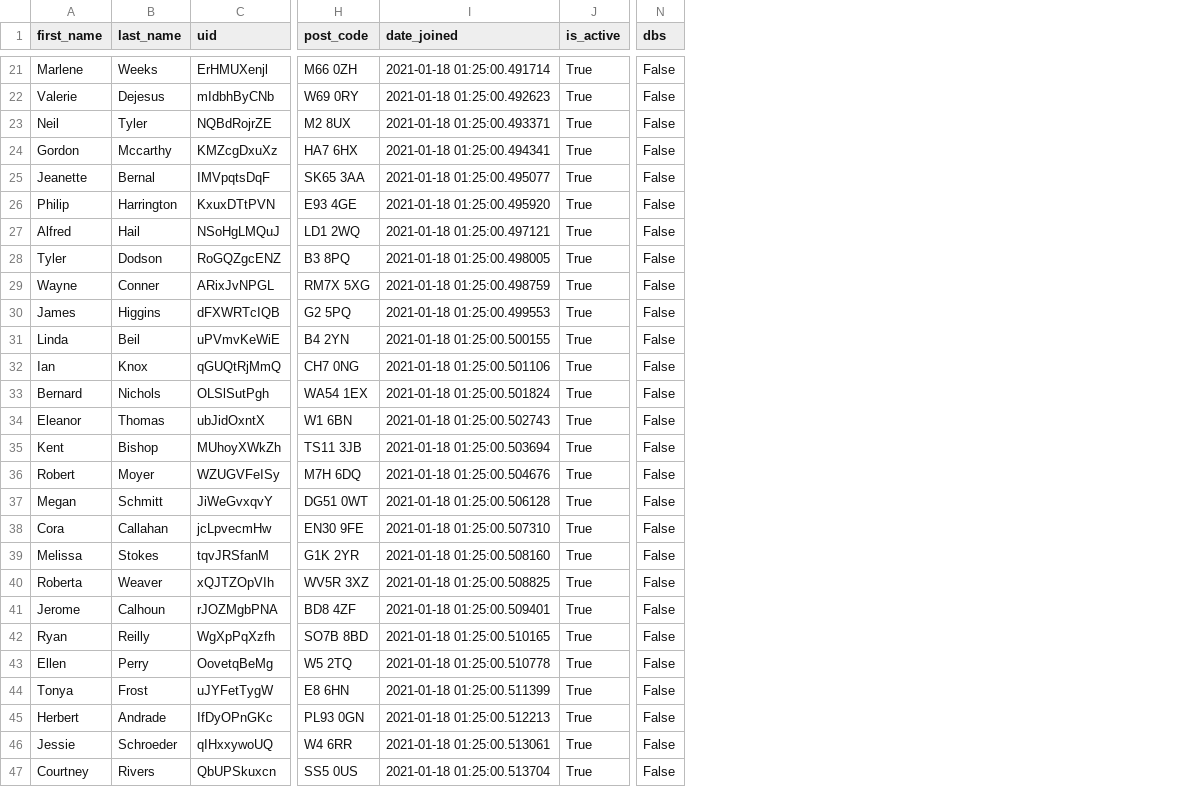
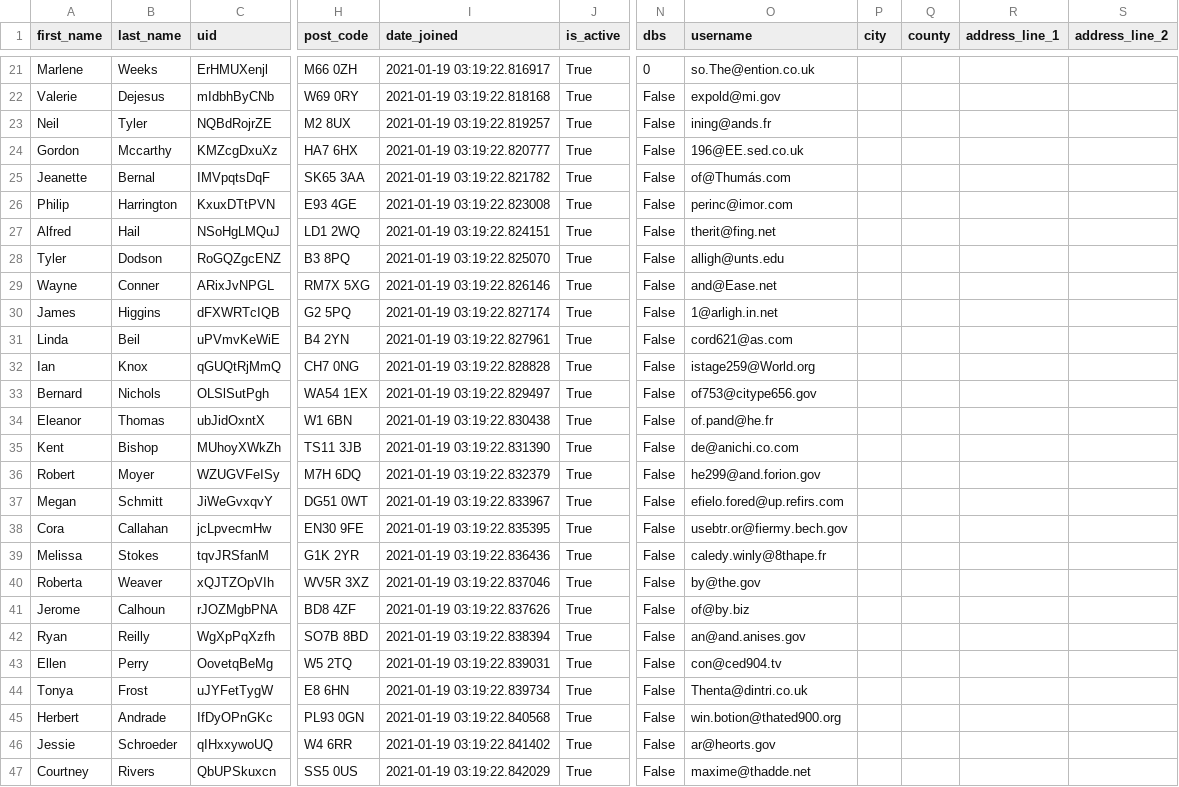
Before and after one commit to YourTechAngels/hwn_synth_data_generator, a CSV file: generated/users.csv, drawn as a sheet; only a part is shown, gaps mark what is left out; the diff covers the shown part only; the diff names each change by its address in the sheet, - before the commit and + after, or states it on an @@ line.

```diff
--- a/generated/users.csv
+++ b/generated/users.csv
+column O (username), rows 21-47: so.The@ention.co.uk | expold@mi.gov | ining@ands.fr | 196@EE.sed.co.uk | of@Thumás.com | perinc@imor.com | therit@fing.net | alligh@unts.edu | and@Ease.net | 1@arligh.in.net | cord621@as.com | istage259@World.org | of753@citype656.gov | of.pand@he.fr | de@anichi.co.com | he299@and.forion.gov | efielo.fored@up.refirs.com | usebtr.or@fiermy.bech.gov | caledy.winly@8thape.fr | by@the.gov | of@by.biz | an@and.anises.gov | con@ced904.tv | Thenta@dintri.co.uk | win.botion@thated900.org | ar@heorts.gov | maxime@thadde.net
+column P (city), empty
+column Q (county), empty
+column R (address_line_1), empty
+column S (address_line_2), empty
-I21 (date_joined): 2021-01-18 01:25:00.491714
+I21 (date_joined): 2021-01-19 03:19:22.816917
-N21 (dbs): False
+N21 (dbs): 0
-I22 (date_joined): 2021-01-18 01:25:00.492623
+I22 (date_joined): 2021-01-19 03:19:22.818168
-I23 (date_joined): 2021-01-18 01:25:00.493371
+I23 (date_joined): 2021-01-19 03:19:22.819257
-I24 (date_joined): 2021-01-18 01:25:00.494341
+I24 (date_joined): 2021-01-19 03:19:22.820777
-I25 (date_joined): 2021-01-18 01:25:00.495077
+I25 (date_joined): 2021-01-19 03:19:22.821782
-I26 (date_joined): 2021-01-18 01:25:00.495920
+I26 (date_joined): 2021-01-19 03:19:22.823008
-I27 (date_joined): 2021-01-18 01:25:00.497121
+I27 (date_joined): 2021-01-19 03:19:22.824151
-I28 (date_joined): 2021-01-18 01:25:00.498005
+I28 (date_joined): 2021-01-19 03:19:22.825070
-I29 (date_joined): 2021-01-18 01:25:00.498759
+I29 (date_joined): 2021-01-19 03:19:22.826146
-I30 (date_joined): 2021-01-18 01:25:00.499553
+I30 (date_joined): 2021-01-19 03:19:22.827174
-I31 (date_joined): 2021-01-18 01:25:00.500155
+I31 (date_joined): 2021-01-19 03:19:22.827961
-I32 (date_joined): 2021-01-18 01:25:00.501106
+I32 (date_joined): 2021-01-19 03:19:22.828828
-I33 (date_joined): 2021-01-18 01:25:00.501824
+I33 (date_joined): 2021-01-19 03:19:22.829497
-I34 (date_joined): 2021-01-18 01:25:00.502743
+I34 (date_joined): 2021-01-19 03:19:22.830438
-I35 (date_joined): 2021-01-18 01:25:00.503694
+I35 (date_joined): 2021-01-19 03:19:22.831390
-I36 (date_joined): 2021-01-18 01:25:00.504676
+I36 (date_joined): 2021-01-19 03:19:22.832379
-I37 (date_joined): 2021-01-18 01:25:00.506128
+I37 (date_joined): 2021-01-19 03:19:22.833967
-I38 (date_joined): 2021-01-18 01:25:00.507310
+I38 (date_joined): 2021-01-19 03:19:22.835395
-I39 (date_joined): 2021-01-18 01:25:00.508160
+I39 (date_joined): 2021-01-19 03:19:22.836436
-I40 (date_joined): 2021-01-18 01:25:00.508825
+I40 (date_joined): 2021-01-19 03:19:22.837046
-I41 (date_joined): 2021-01-18 01:25:00.509401
+I41 (date_joined): 2021-01-19 03:19:22.837626
-I42 (date_joined): 2021-01-18 01:25:00.510165
+I42 (date_joined): 2021-01-19 03:19:22.838394
-I43 (date_joined): 2021-01-18 01:25:00.510778
+I43 (date_joined): 2021-01-19 03:19:22.839031
-I44 (date_joined): 2021-01-18 01:25:00.511399
+I44 (date_joined): 2021-01-19 03:19:22.839734
-I45 (date_joined): 2021-01-18 01:25:00.512213
+I45 (date_joined): 2021-01-19 03:19:22.840568
-I46 (date_joined): 2021-01-18 01:25:00.513061
+I46 (date_joined): 2021-01-19 03:19:22.841402
-I47 (date_joined): 2021-01-18 01:25:00.513704
+I47 (date_joined): 2021-01-19 03:19:22.842029
```
Also changed, not shown: 112 edited cells elsewhere in this file, generated/tasks.csv, 2 other files.
